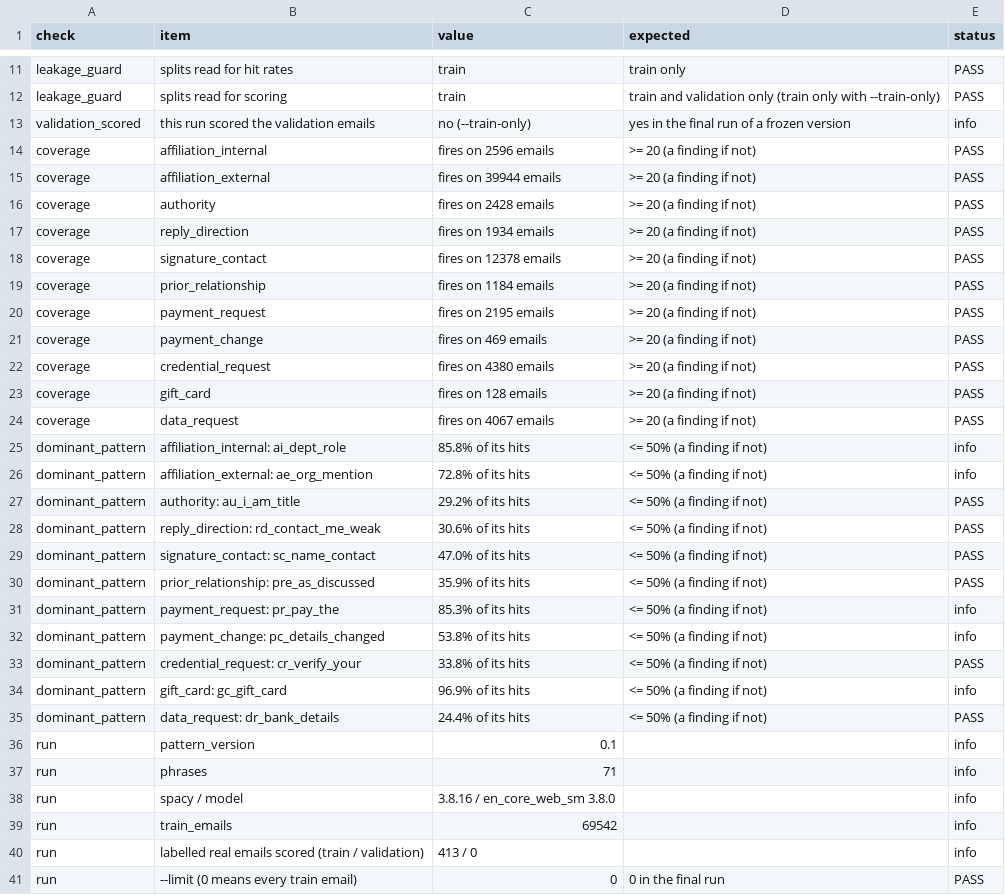
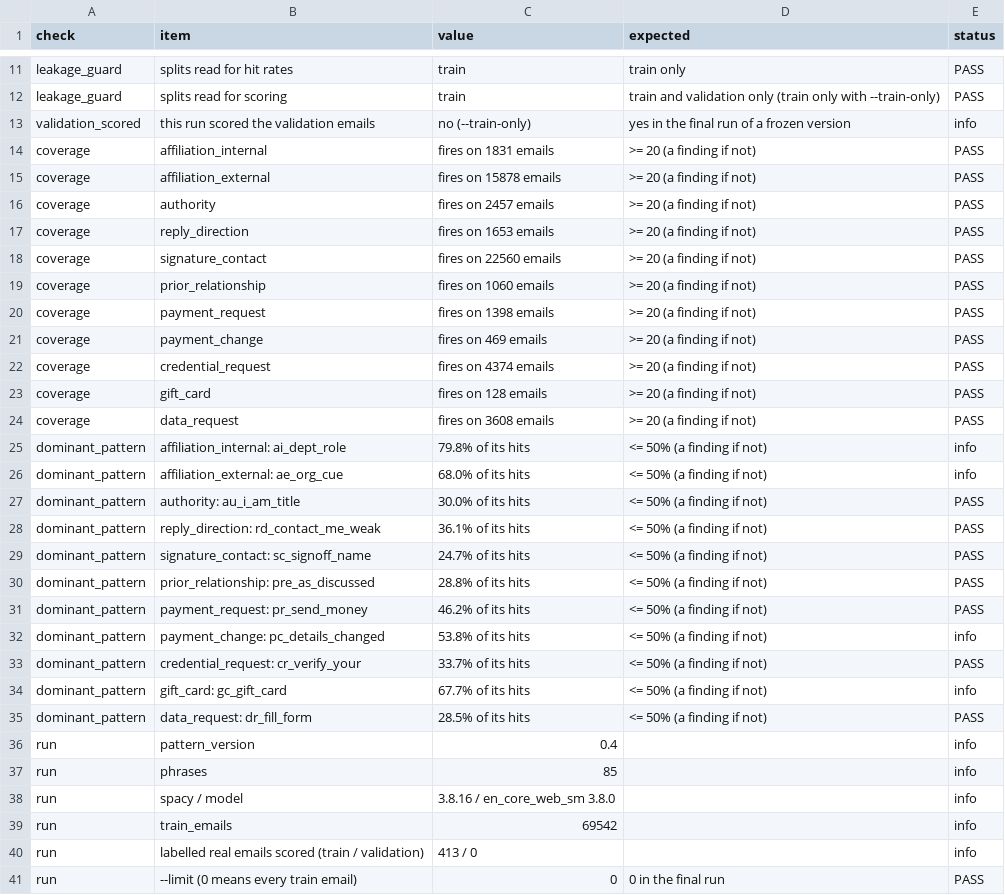
Before and after one commit to Nagasai-Datta/PretextGuard, a CSV file: results/claim_checks.csv, drawn as a sheet; only a part is shown, gaps mark what is left out; the diff covers the shown part only.

```diff
--- a/results/claim_checks.csv
+++ b/results/claim_checks.csv
@@ -13,26 +13,26 @@ leakage_guard,splits read for scoring,train,train and validation only (train onl
 validation_scored,this run scored the validation emails,no (--train-only),yes in the final run of a frozen version,info
-coverage,affiliation_internal,fires on 2596 emails,>= 20 (a finding if not),PASS
-coverage,affiliation_external,fires on 39944 emails,>= 20 (a finding if not),PASS
-coverage,authority,fires on 2428 emails,>= 20 (a finding if not),PASS
-coverage,reply_direction,fires on 1934 emails,>= 20 (a finding if not),PASS
-coverage,signature_contact,fires on 12378 emails,>= 20 (a finding if not),PASS
-coverage,prior_relationship,fires on 1184 emails,>= 20 (a finding if not),PASS
-coverage,payment_request,fires on 2195 emails,>= 20 (a finding if not),PASS
+coverage,affiliation_internal,fires on 1831 emails,>= 20 (a finding if not),PASS
+coverage,affiliation_external,fires on 15878 emails,>= 20 (a finding if not),PASS
+coverage,authority,fires on 2457 emails,>= 20 (a finding if not),PASS
+coverage,reply_direction,fires on 1653 emails,>= 20 (a finding if not),PASS
+coverage,signature_contact,fires on 22560 emails,>= 20 (a finding if not),PASS
+coverage,prior_relationship,fires on 1060 emails,>= 20 (a finding if not),PASS
+coverage,payment_request,fires on 1398 emails,>= 20 (a finding if not),PASS
 coverage,payment_change,fires on 469 emails,>= 20 (a finding if not),PASS
-coverage,credential_request,fires on 4380 emails,>= 20 (a finding if not),PASS
+coverage,credential_request,fires on 4374 emails,>= 20 (a finding if not),PASS
 coverage,gift_card,fires on 128 emails,>= 20 (a finding if not),PASS
-coverage,data_request,fires on 4067 emails,>= 20 (a finding if not),PASS
-dominant_pattern,affiliation_internal: ai_dept_role,85.8% of its hits,<= 50% (a finding if not),info
-dominant_pattern,affiliation_external: ae_org_mention,72.8% of its hits,<= 50% (a finding if not),info
-dominant_pattern,authority: au_i_am_title,29.2% of its hits,<= 50% (a finding if not),PASS
-dominant_pattern,reply_direction: rd_contact_me_weak,30.6% of its hits,<= 50% (a finding if not),PASS
-dominant_pattern,signature_contact: sc_name_contact,47.0% of its hits,<= 50% (a finding if not),PASS
-dominant_pattern,prior_relationship: pre_as_discussed,35.9% of its hits,<= 50% (a finding if not),PASS
-dominant_pattern,payment_request: pr_pay_the,85.3% of its hits,<= 50% (a finding if not),info
+coverage,data_request,fires on 3608 emails,>= 20 (a finding if not),PASS
+dominant_pattern,affiliation_internal: ai_dept_role,79.8% of its hits,<= 50% (a finding if not),info
+dominant_pattern,affiliation_external: ae_org_cue,68.0% of its hits,<= 50% (a finding if not),info
+dominant_pattern,authority: au_i_am_title,30.0% of its hits,<= 50% (a finding if not),PASS
+dominant_pattern,reply_direction: rd_contact_me_weak,36.1% of its hits,<= 50% (a finding if not),PASS
+dominant_pattern,signature_contact: sc_signoff_name,24.7% of its hits,<= 50% (a finding if not),PASS
+dominant_pattern,prior_relationship: pre_as_discussed,28.8% of its hits,<= 50% (a finding if not),PASS
+dominant_pattern,payment_request: pr_send_money,46.2% of its hits,<= 50% (a finding if not),PASS
 dominant_pattern,payment_change: pc_details_changed,53.8% of its hits,<= 50% (a finding if not),info
-dominant_pattern,credential_request: cr_verify_your,33.8% of its hits,<= 50% (a finding if not),PASS
-dominant_pattern,gift_card: gc_gift_card,96.9% of its hits,<= 50% (a finding if not),info
-dominant_pattern,data_request: dr_bank_details,24.4% of its hits,<= 50% (a finding if not),PASS
-run,pattern_version,0.1,,info
-run,phrases,71,,info
+dominant_pattern,credential_request: cr_verify_your,33.7% of its hits,<= 50% (a finding if not),PASS
+dominant_pattern,gift_card: gc_gift_card,67.7% of its hits,<= 50% (a finding if not),info
+dominant_pattern,data_request: dr_fill_form,28.5% of its hits,<= 50% (a finding if not),PASS
+run,pattern_version,0.4,,info
+run,phrases,85,,info
 run,spacy / model,3.8.16 / en_core_web_sm 3.8.0,,info
```
Also changed, not shown: 9 edited cells elsewhere in this file, results/claim_hit_rates.csv, results/claim_pattern_hits.csv, 6 other files.
